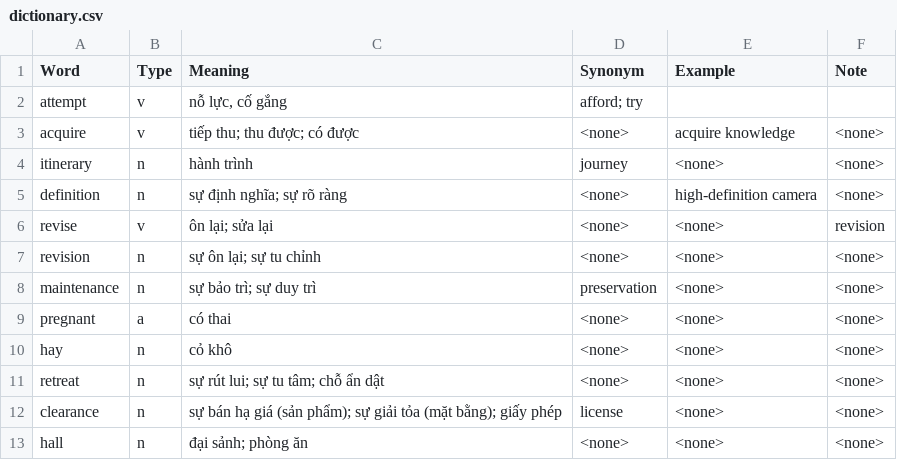
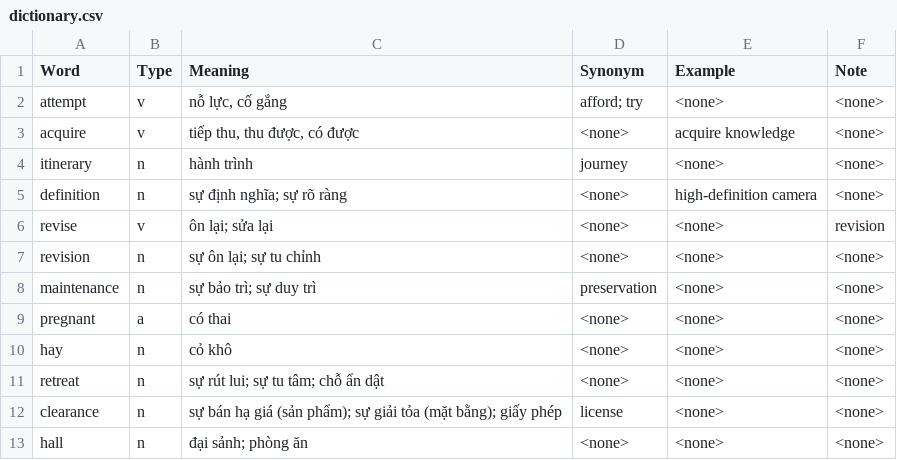
Before and after one commit to nhathuyle2002/Streamlit, a CSV file: data/dictionary.csv, drawn as a sheet.

Commit message:
update

```diff
--- a/data/dictionary.csv
+++ b/data/dictionary.csv
@@ -1,4 +1,4 @@
 Word,Type,Meaning,Synonym,Example,Note
-attempt,v,"nỗ lực, cố gắng",afford; try,,
-acquire,v,tiếp thu; thu được; có được,<none>,acquire knowledge,<none>
+attempt,v,"nỗ lực, cố gắng",afford; try,<none>,<none>
+acquire,v,"tiếp thu, thu được, có được",<none>,acquire knowledge,<none>
 itinerary,n,hành trình,journey,<none>,<none>
```
